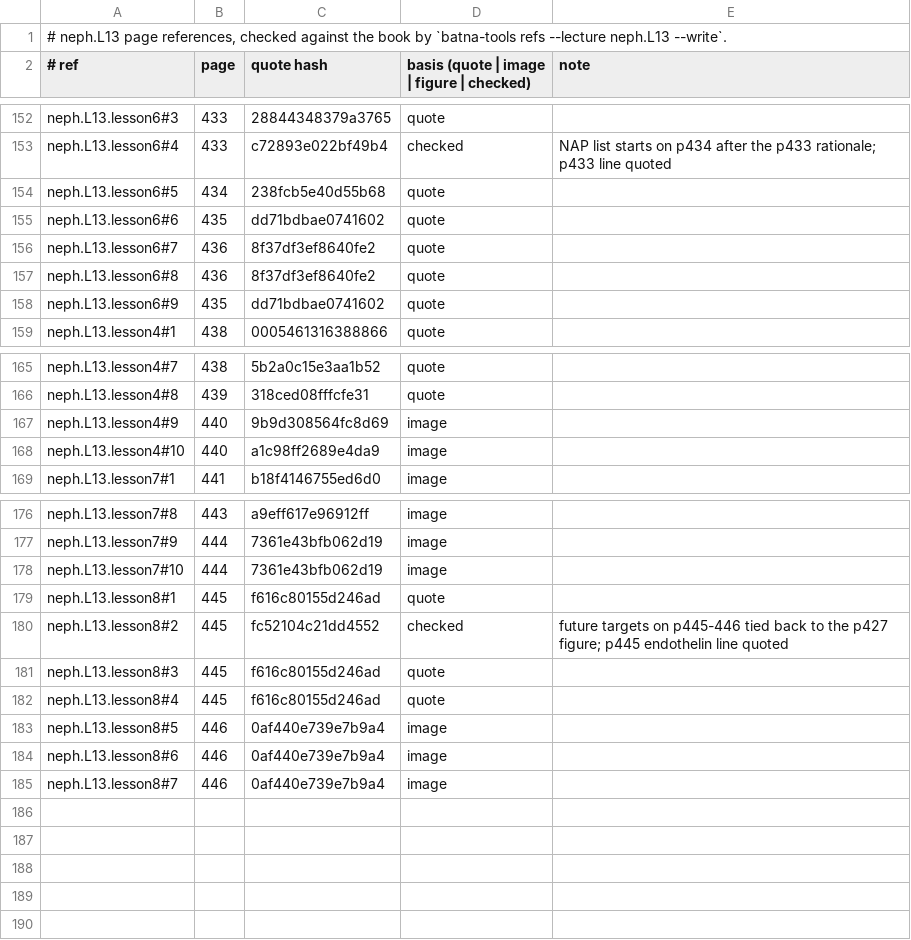
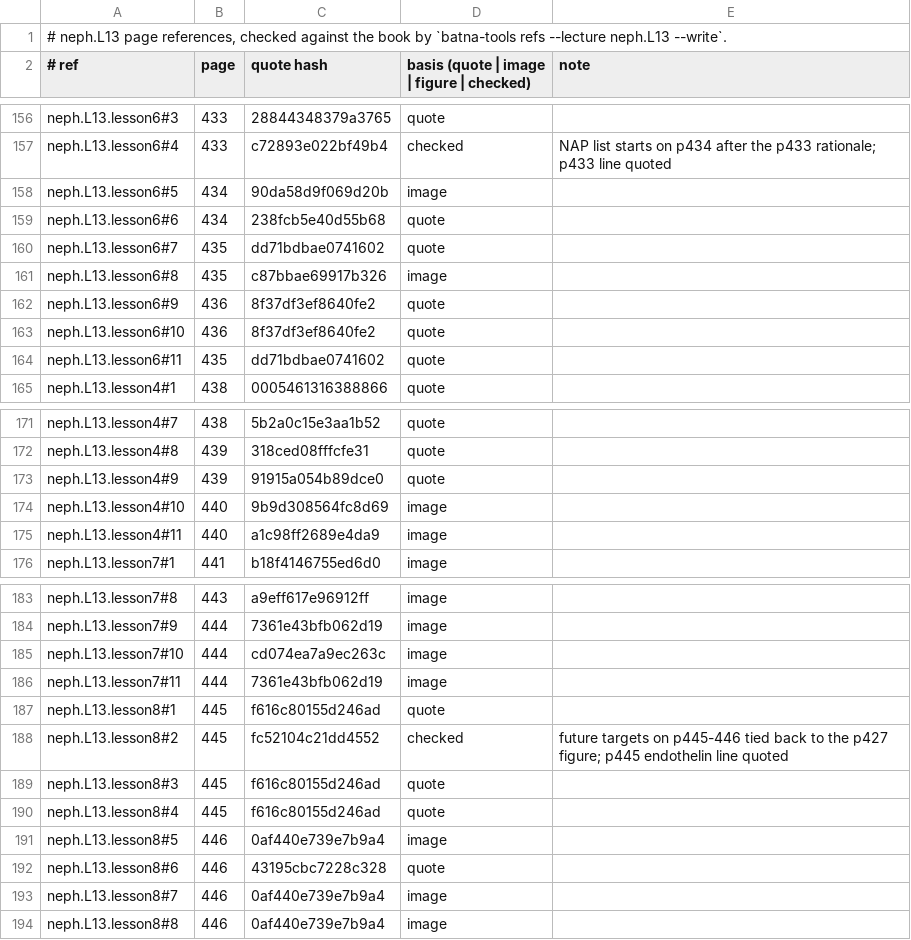
Before and after one commit to MohamedRef/Batna-app, a TSV file: content/book-refs/neph/L13.tsv, drawn as a sheet; only a part is shown, gaps mark what is left out; the diff covers the shown part only.

Commit message:
neph.L13 book figures: 11 placed, 14 skipped (#983) (#1126)
Part of #983.

```diff
--- a/content/book-refs/neph/L13.tsv
+++ b/content/book-refs/neph/L13.tsv
@@ -153,7 +157,9 @@ neph.L13.lesson6#3	433	28844348379a3765	quote
 neph.L13.lesson6#4	433	c72893e022bf49b4	checked	NAP list starts on p434 after the p433 rationale; p433 line quoted
-neph.L13.lesson6#5	434	238fcb5e40d55b68	quote	
-neph.L13.lesson6#6	435	dd71bdbae0741602	quote	
-neph.L13.lesson6#7	436	8f37df3ef8640fe2	quote	
-neph.L13.lesson6#8	436	8f37df3ef8640fe2	quote	
-neph.L13.lesson6#9	435	dd71bdbae0741602	quote	
+neph.L13.lesson6#5	434	90da58d9f069d20b	image	
+neph.L13.lesson6#6	434	238fcb5e40d55b68	quote	
+neph.L13.lesson6#7	435	dd71bdbae0741602	quote	
+neph.L13.lesson6#8	435	c87bbae69917b326	image	
+neph.L13.lesson6#9	436	8f37df3ef8640fe2	quote	
+neph.L13.lesson6#10	436	8f37df3ef8640fe2	quote	
+neph.L13.lesson6#11	435	dd71bdbae0741602	quote	
 neph.L13.lesson4#1	438	0005461316388866	quote	
@@ -166,4 +172,5 @@ neph.L13.lesson4#7	438	5b2a0c15e3aa1b52	quote
 neph.L13.lesson4#8	439	318ced08fffcfe31	quote	
-neph.L13.lesson4#9	440	9b9d308564fc8d69	image	
-neph.L13.lesson4#10	440	a1c98ff2689e4da9	image	
+neph.L13.lesson4#9	439	91915a054b89dce0	quote	
+neph.L13.lesson4#10	440	9b9d308564fc8d69	image	
+neph.L13.lesson4#11	440	a1c98ff2689e4da9	image	
 neph.L13.lesson7#1	441	b18f4146755ed6d0	image	
@@ -177,3 +184,4 @@ neph.L13.lesson7#8	443	a9eff617e96912ff	image
 neph.L13.lesson7#9	444	7361e43bfb062d19	image	
-neph.L13.lesson7#10	444	7361e43bfb062d19	image	
+neph.L13.lesson7#10	444	cd074ea7a9ec263c	image	
+neph.L13.lesson7#11	444	7361e43bfb062d19	image	
 neph.L13.lesson8#1	445	f616c80155d246ad	quote	
@@ -183,3 +191,4 @@ neph.L13.lesson8#4	445	f616c80155d246ad	quote
 neph.L13.lesson8#5	446	0af440e739e7b9a4	image	
-neph.L13.lesson8#6	446	0af440e739e7b9a4	image	
+neph.L13.lesson8#6	446	43195cbc7228c328	quote	
 neph.L13.lesson8#7	446	0af440e739e7b9a4	image	
+neph.L13.lesson8#8	446	0af440e739e7b9a4	image	
```
Also changed, not shown: 4 added rows and 30 edited cells elsewhere in this file, 12 other files.
